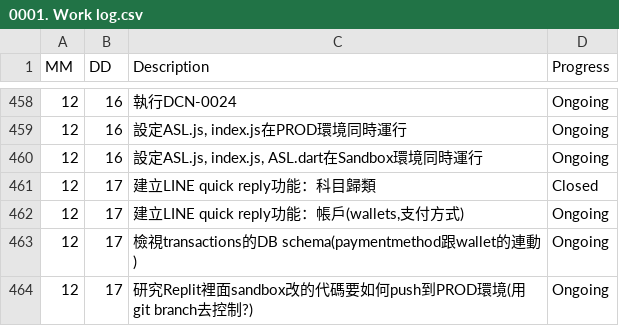
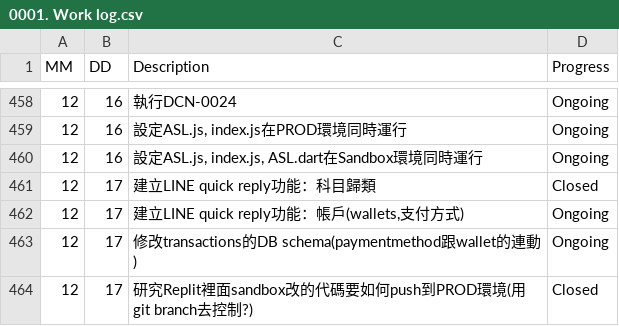
Before and after one commit to AustinLiao69/Project-LCAS-Sandbox, a CSV file: 00. Master_Project document/0001. Work log.csv, drawn as a sheet; only a part is shown, gaps mark what is left out.

Commit message:
OK

```diff
--- a/00. Master_Project document/0001. Work log.csv
+++ b/00. Master_Project document/0001. Work log.csv
@@ -462,3 +462,3 @@ MM 	 DD 	 Description 	    Progress
 12	17	 建立LINE quick reply功能：帳戶(wallets,支付方式)  	 Ongoing
-12	17	 檢視transactions的DB schema(paymentmethod跟wallet的連動)  	 Ongoing
-12	17	 研究Replit裡面sandbox改的代碼要如何push到PROD環境(用git branch去控制?)  	 Ongoing
+12	17	 修改transactions的DB schema(paymentmethod跟wallet的連動)  	 Ongoing
+12	17	 研究Replit裡面sandbox改的代碼要如何push到PROD環境(用git branch去控制?)  	 Closed
```
